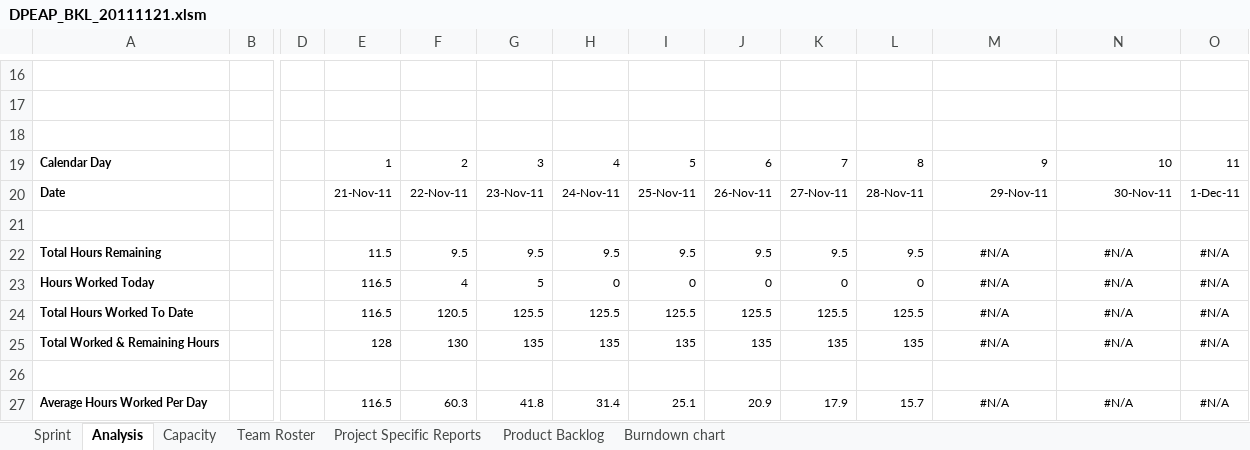
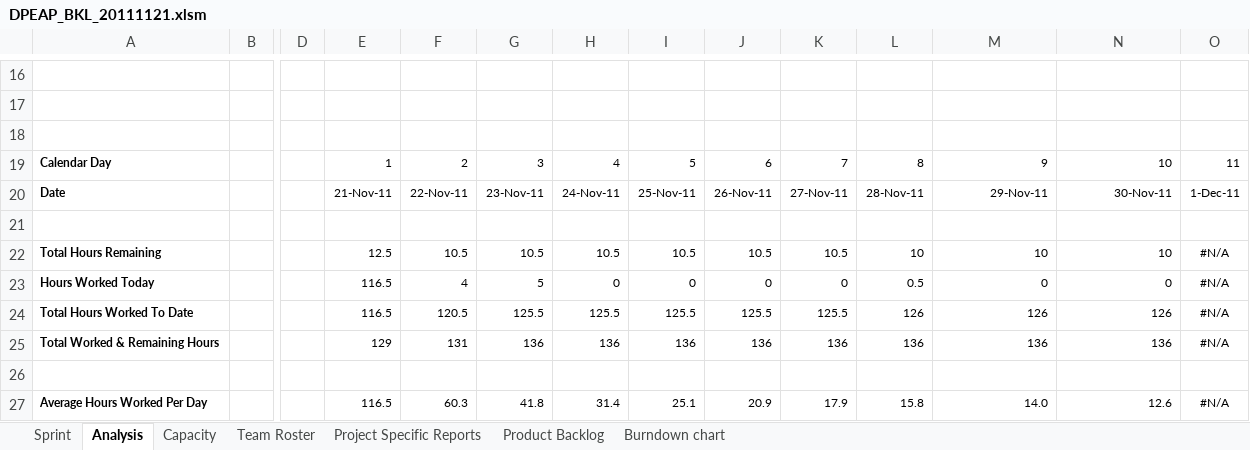
Before and after one commit to carlosneo/dotprojecteap, an Excel workbook: Dot Project EAP/4. System Management/Backlog/DPEAP_BKL_20111121.xlsm, sheet Analysis, drawn as a sheet; only a part is shown, gaps mark what is left out; values as stored, in another font and other column widths than the file's, no borders; charts and pictures and conditional formats not drawn; the diff covers the shown part only; the diff names each change by its address in the sheet, - before the commit and + after, or states it on an @@ line.

```diff
--- a/Dot Project EAP/4. System Management/Backlog/DPEAP_BKL_20111121.xlsm (sheet Analysis)
+++ b/Dot Project EAP/4. System Management/Backlog/DPEAP_BKL_20111121.xlsm (sheet Analysis)
-E22: 11.5
+E22: 12.5
-F22: 9.5
+F22: 10.5
-G22: 9.5
+G22: 10.5
-H22: 9.5
+H22: 10.5
-I22: 9.5
+I22: 10.5
-J22: 9.5
+J22: 10.5
-K22: 9.5
+K22: 10.5
-L22: 9.5
+L22: 10
-M22: #N/A
+M22: 10
-M22:N25 alignment: center
+M22:N25 alignment: right
-N22: #N/A
+N22: 10
-L23: 0
+L23: 0.5
-M23: #N/A
+M23: 0
-N23: #N/A
+N23: 0
-L24: 125.5
+L24: 126
-M24: #N/A
+M24: 126
-N24: #N/A
+N24: 126
-E25: 128
+E25: 129
-F25: 130
+F25: 131
-G25: 135
+G25: 136
-H25: 135
+H25: 136
-I25: 135
+I25: 136
-J25: 135
+J25: 136
-K25: 135
+K25: 136
-L25: 135
+L25: 136
-M25: #N/A
+M25: 136
-N25: #N/A
+N25: 136
-L27: 15.7
+L27: 15.8
-M27: #N/A
+M27: 14.0
-M27:N27 alignment: center
+M27:N27 alignment: right
-N27: #N/A
+N27: 12.6
```
Also changed, not shown: 33 edited cells and cell formats elsewhere in this sheet, sheet Sprint, sheet Capacity, sheet Project Specific Reports, formulas that keep their value, hidden cells, charts or pictures.
